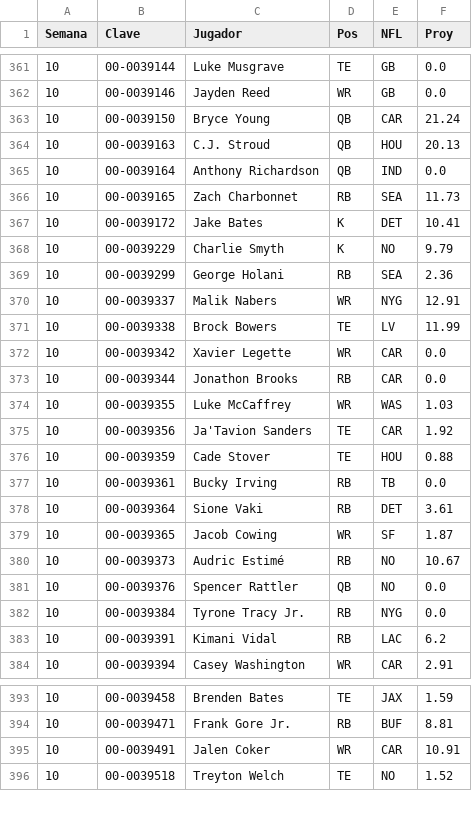
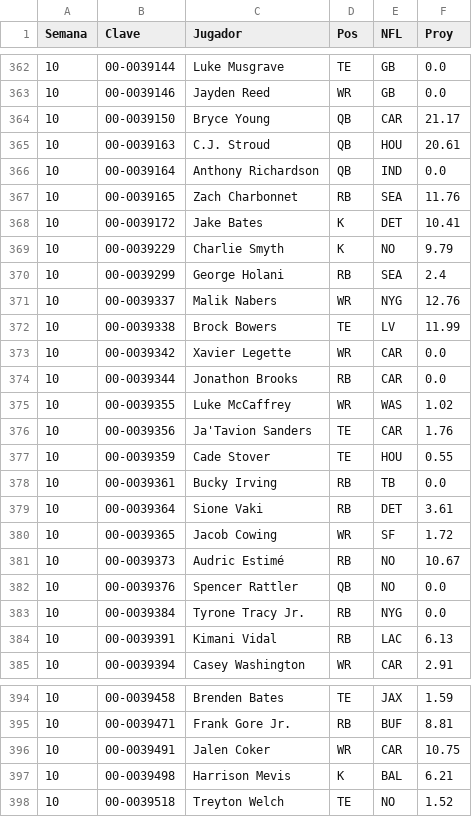
Before and after one commit to Golazo20XX/sunday-locker, a CSV file: historial/proy_2026_s10.csv, drawn as a sheet; only a part is shown, gaps mark what is left out; the diff covers the shown part only.

```diff
--- a/historial/proy_2026_s10.csv
+++ b/historial/proy_2026_s10.csv
@@ -362,10 +363,10 @@ Semana,Clave,Jugador,Pos,NFL,Proy
 10,00-0039146,Jayden Reed,WR,GB,0.0
-10,00-0039150,Bryce Young,QB,CAR,21.24
-10,00-0039163,C.J. Stroud,QB,HOU,20.13
+10,00-0039150,Bryce Young,QB,CAR,21.17
+10,00-0039163,C.J. Stroud,QB,HOU,20.61
 10,00-0039164,Anthony Richardson,QB,IND,0.0
-10,00-0039165,Zach Charbonnet,RB,SEA,11.73
+10,00-0039165,Zach Charbonnet,RB,SEA,11.76
 10,00-0039172,Jake Bates,K,DET,10.41
 10,00-0039229,Charlie Smyth,K,NO,9.79
-10,00-0039299,George Holani,RB,SEA,2.36
-10,00-0039337,Malik Nabers,WR,NYG,12.91
+10,00-0039299,George Holani,RB,SEA,2.4
+10,00-0039337,Malik Nabers,WR,NYG,12.76
 10,00-0039338,Brock Bowers,TE,LV,11.99
@@ -373,8 +374,8 @@ Semana,Clave,Jugador,Pos,NFL,Proy
 10,00-0039344,Jonathon Brooks,RB,CAR,0.0
-10,00-0039355,Luke McCaffrey,WR,WAS,1.03
-10,00-0039356,Ja'Tavion Sanders,TE,CAR,1.92
-10,00-0039359,Cade Stover,TE,HOU,0.88
+10,00-0039355,Luke McCaffrey,WR,WAS,1.02
+10,00-0039356,Ja'Tavion Sanders,TE,CAR,1.76
+10,00-0039359,Cade Stover,TE,HOU,0.55
 10,00-0039361,Bucky Irving,RB,TB,0.0
 10,00-0039364,Sione Vaki,RB,DET,3.61
-10,00-0039365,Jacob Cowing,WR,SF,1.87
+10,00-0039365,Jacob Cowing,WR,SF,1.72
 10,00-0039373,Audric Estimé,RB,NO,10.67
@@ -382,3 +383,3 @@ Semana,Clave,Jugador,Pos,NFL,Proy
 10,00-0039384,Tyrone Tracy Jr.,RB,NYG,0.0
-10,00-0039391,Kimani Vidal,RB,LAC,6.2
+10,00-0039391,Kimani Vidal,RB,LAC,6.13
 10,00-0039394,Casey Washington,WR,CAR,2.91
@@ -394,3 +395,4 @@ Semana,Clave,Jugador,Pos,NFL,Proy
 10,00-0039471,Frank Gore Jr.,RB,BUF,8.81
-10,00-0039491,Jalen Coker,WR,CAR,10.91
+10,00-0039491,Jalen Coker,WR,CAR,10.75
+10,00-0039498,Harrison Mevis,K,BAL,6.21
 10,00-0039518,Treyton Welch,TE,NO,1.52
```
Also changed, not shown: 1 added row and 129 edited cells elsewhere in this file, historial/clima_s10.csv, historial/kdst_s10.csv, 7 other files.
